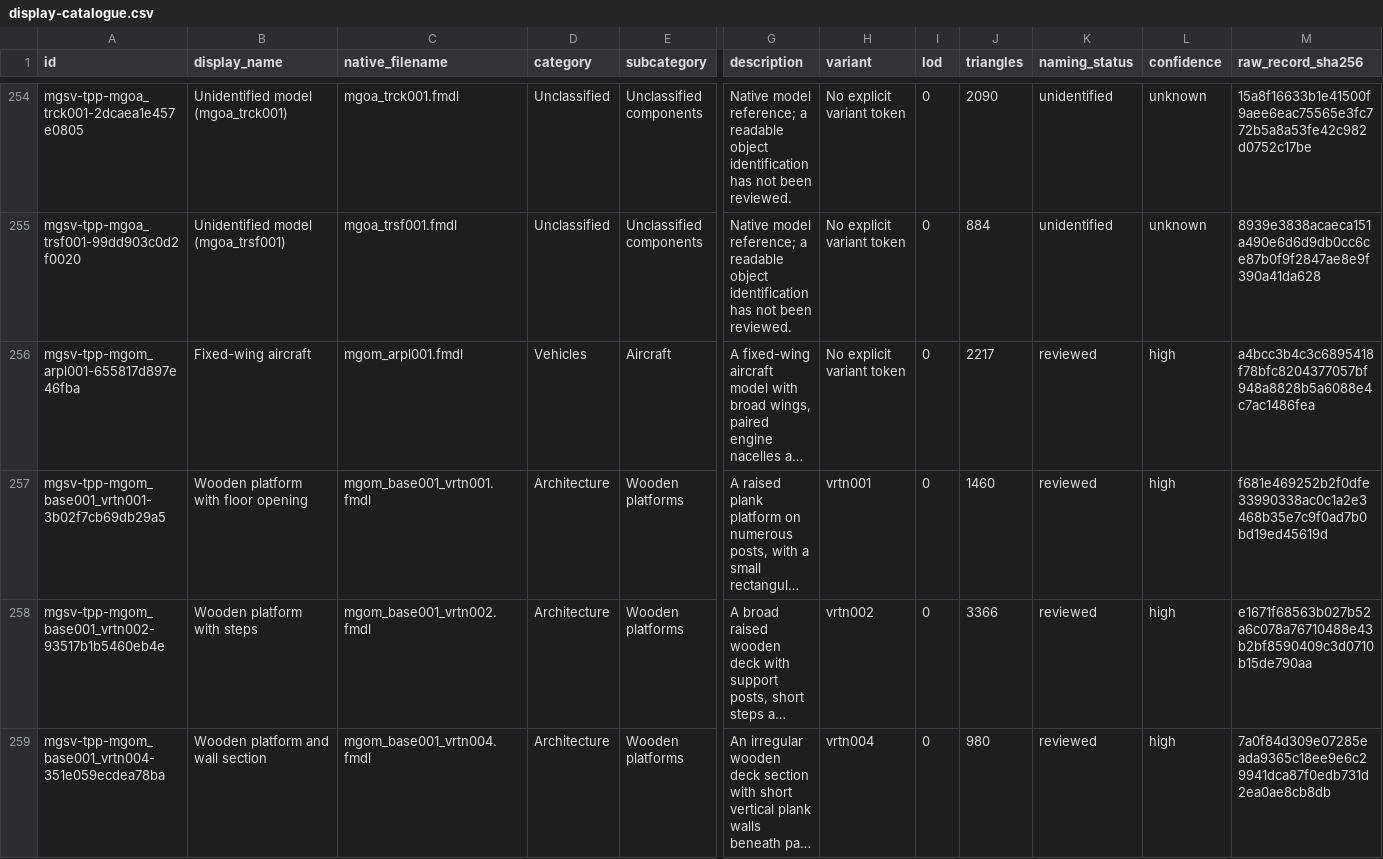
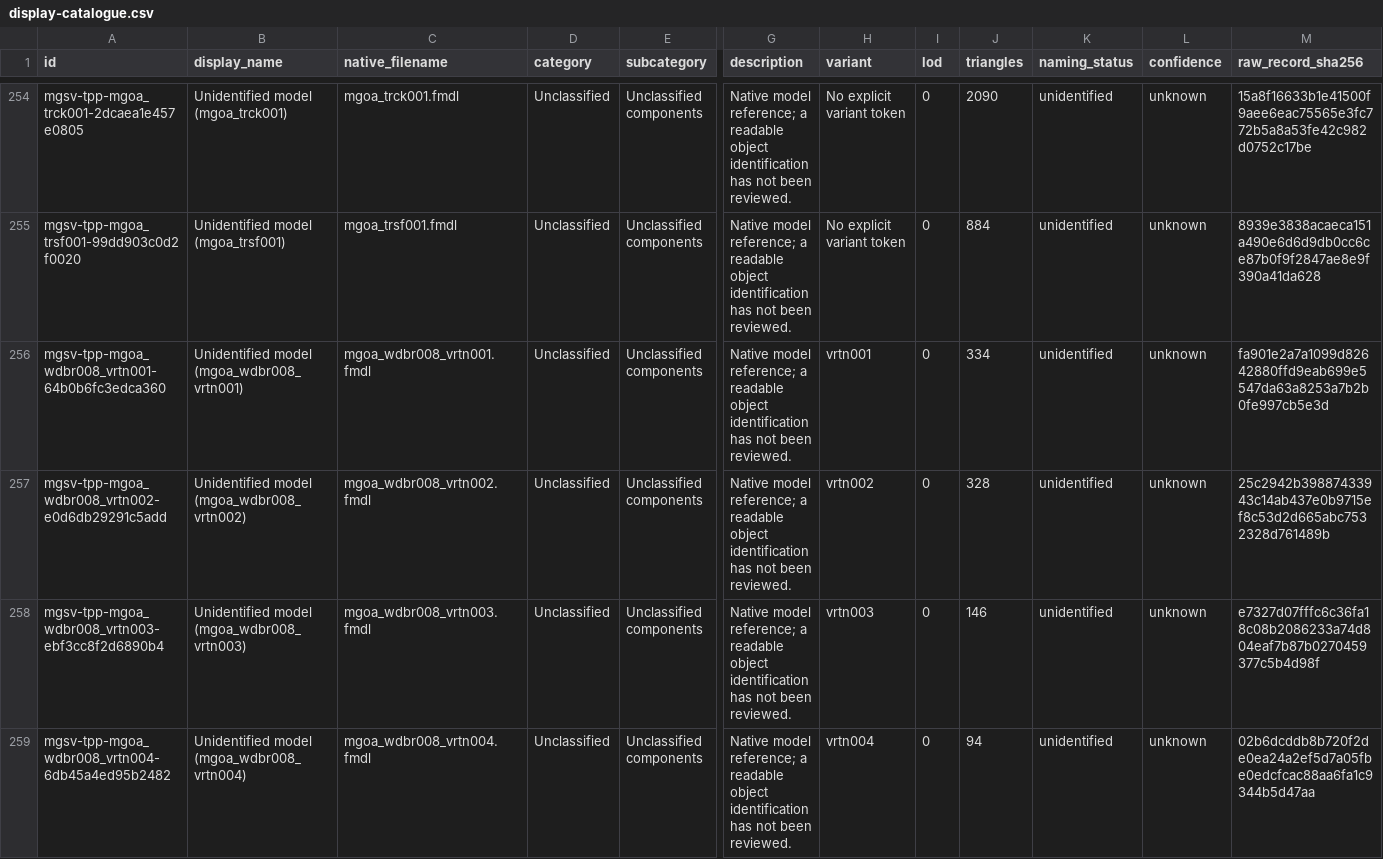
Before and after one commit to arsenal-pt/immersive-mother-base, a CSV file: research/asset-library/display-catalogue.csv, drawn as a sheet; only a part is shown, gaps mark what is left out; the shorter side is filled out with more unchanged rows; long unchanged cells end in …; rows hold the shown columns only; the diff covers the shown part only; the diff names each change by its address in the sheet, - before the commit and + after, or states it on an @@ line.

```diff
--- a/research/asset-library/display-catalogue.csv
+++ b/research/asset-library/display-catalogue.csv
+row 256: mgsv-tpp-mgoa_wdbr008_vrtn001-64b0b6fc3edca360 | Unidentified model (mgoa_wdbr008_vrtn001) | mgoa_wdbr008_vrtn001.fmdl | Unclassified | Unclassified components | Native model reference; a readable object identification has not been reviewed. | vrtn001 | 0 | 334 | unidentified | unknown | fa901e2a7a1099d82642880ffd9eab699e5547da63a8253a7b2b0fe997cb5e3d
+row 257: mgsv-tpp-mgoa_wdbr008_vrtn002-e0d6db29291c5add | Unidentified model (mgoa_wdbr008_vrtn002) | mgoa_wdbr008_vrtn002.fmdl | Unclassified | Unclassified components | Native model reference; a readable object identification has not been reviewed. | vrtn002 | 0 | 328 | unidentified | unknown | 25c2942b39887433943c14ab437e0b9715ef8c53d2d665abc7532328d761489b
+row 258: mgsv-tpp-mgoa_wdbr008_vrtn003-ebf3cc8f2d6890b4 | Unidentified model (mgoa_wdbr008_vrtn003) | mgoa_wdbr008_vrtn003.fmdl | Unclassified | Unclassified components | Native model reference; a readable object identification has not been reviewed. | vrtn003 | 0 | 146 | unidentified | unknown | e7327d07fffc6c36fa18c08b2086233a74d804eaf7b87b0270459377c5b4d98f
+row 259: mgsv-tpp-mgoa_wdbr008_vrtn004-6db45a4ed95b2482 | Unidentified model (mgoa_wdbr008_vrtn004) | mgoa_wdbr008_vrtn004.fmdl | Unclassified | Unclassified components | Native model reference; a readable object identification has not been reviewed. | vrtn004 | 0 | 94 | unidentified | unknown | 02b6dcddb8b720f2de0ea24a2ef5d7a05fbe0edcfcac88aa6fa1c9344b5d47aa
```
Also changed, not shown: 4 added rows elsewhere in this file, 42 other files.
